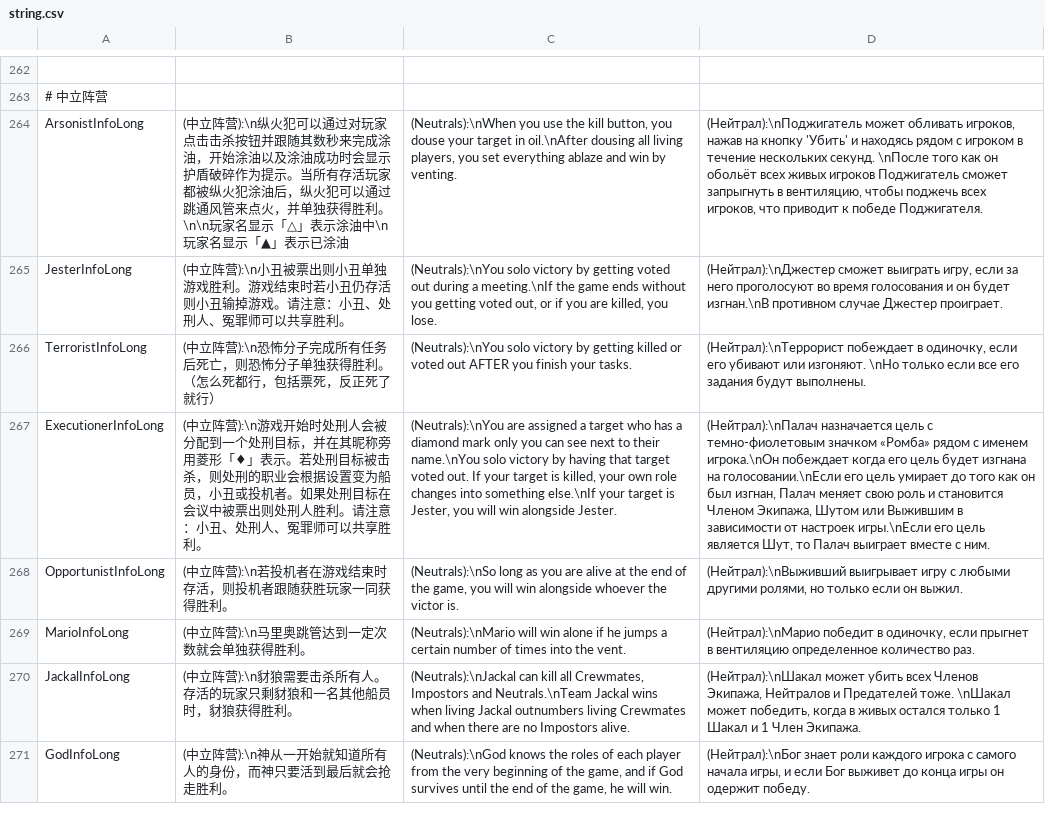
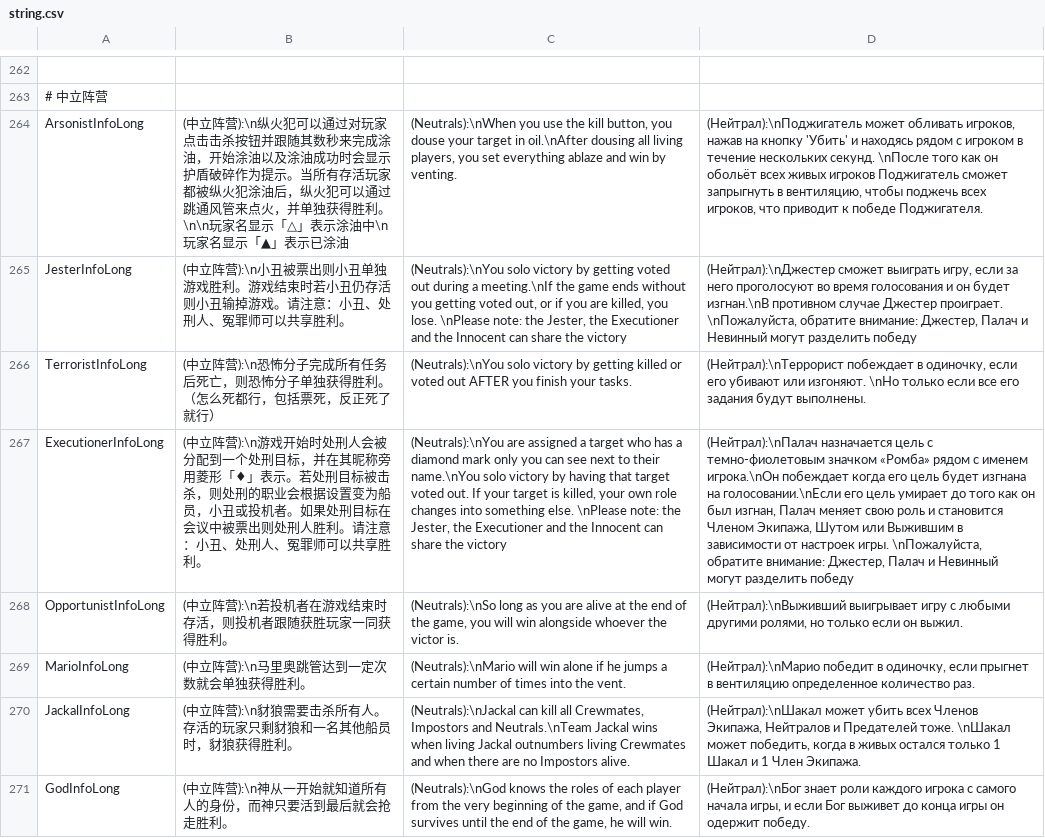
Before and after one commit to tukasa0001/TownOfHost, a CSV file: Resources/string.csv, drawn as a sheet; only a part is shown, gaps mark what is left out; the diff covers the shown part only; the diff names each change by its address in the sheet, - before the commit and + after, or states it on an @@ line.

Commit message:
Update csv

```diff
--- a/Resources/string.csv
+++ b/Resources/string.csv
-C265: …you lose.
+C265: …you lose. \nPlease note: the Jester, the Executioner and the Innocent can share the victory
-D265: …Джестер проиграет.
+D265: …Джестер проиграет. \nПожалуйста, обратите внимание: Джестер, Палач и Невинный могут разделить победу
-C267: …into something else.\nIf your target is Jester, you will win alongside Jester.
+C267: …into something else. \nPlease note: the Jester, the Executioner and the Innocent can share the victory
-D267: …от настроек игры.\nЕсли его цель является Шут, то Палач выиграет вместе с ним.
+D267: …от настроек игры. \nПожалуйста, обратите внимание: Джестер, Палач и Невинный могут разделить победу
```
Also changed, not shown: 27 edited cells elsewhere in this file.
